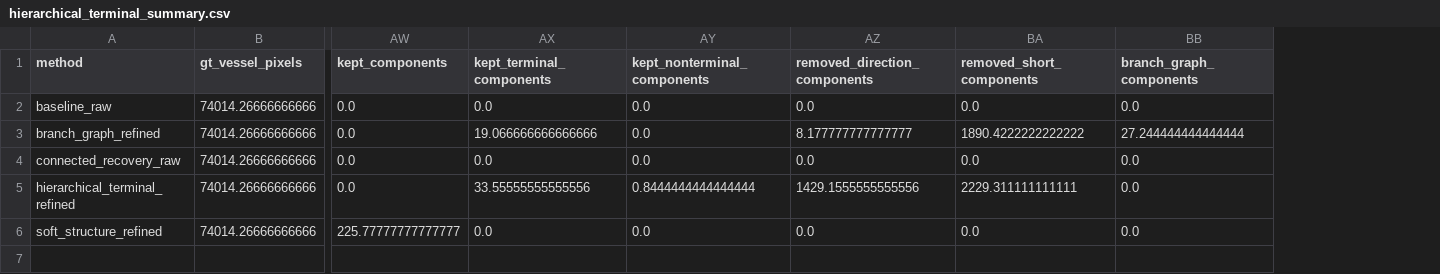
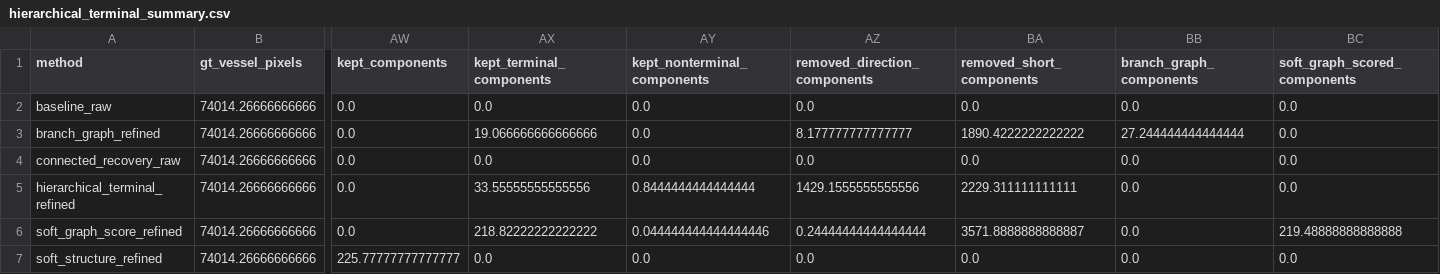
Before and after one commit to zhangninghe04-hub/Image-Constrained-Generative-Modeling-of-Retinal-Vasculature, a CSV file: results/hierarchical_terminal_refinement/hierarchical_terminal_summary.csv, drawn as a sheet; only a part is shown, gaps mark what is left out; addresses are those after the commit; rows hold the shown columns only; the diff names each change by its address in the sheet, - before the commit and + after, or states it on an @@ line.

Commit message:
Integrate branch graph scoring into terminal refinement

```diff
--- a/results/hierarchical_terminal_refinement/hierarchical_terminal_summary.csv
+++ b/results/hierarchical_terminal_refinement/hierarchical_terminal_summary.csv
+column BC (soft_graph_scored_components), rows 2-5: all 0.0; row 7: 0.0
+row 6: soft_graph_score_refined | 74014.26666666666 | 0.0 | 218.82222222222222 | 0.044444444444444446 | 0.24444444444444444 | 3571.8888888888887 | 0.0 | 219.48888888888888
```
Also changed, not shown: 5 other files.
